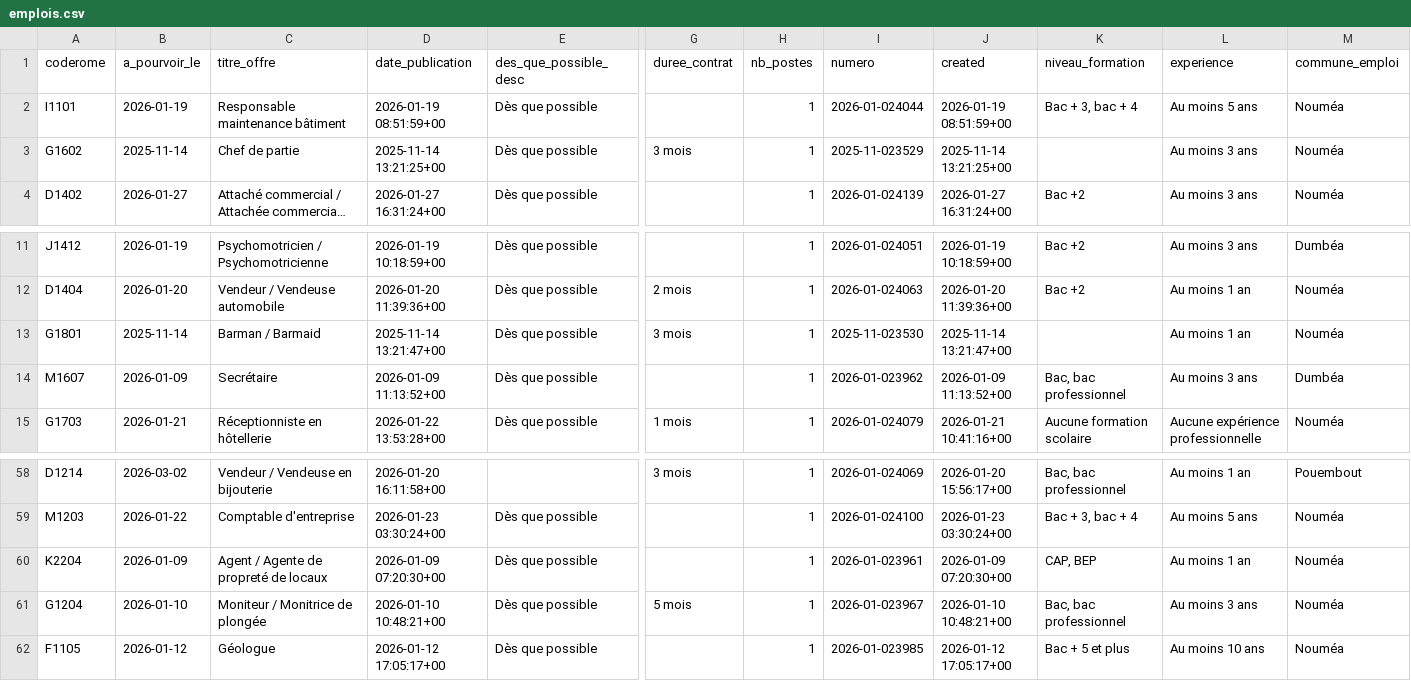
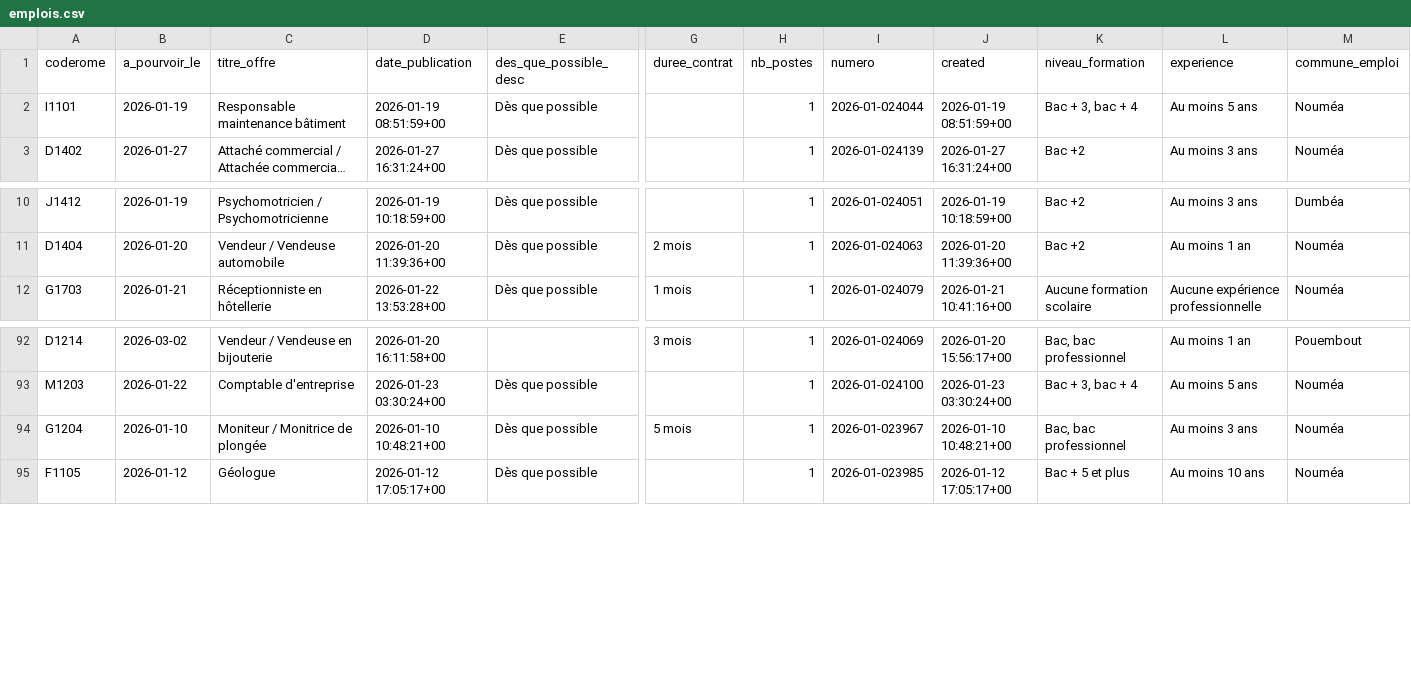
Before and after one commit to adriens/odata-offres-emploi-drhfpnc, a CSV file: data/emplois.csv, drawn as a sheet; only a part is shown, gaps mark what is left out; long unchanged cells end in …; removed rows and columns are numbered as before the commit, all else as after; rows hold the shown columns only; the diff covers the shown part only; the diff names each change by its address in the sheet, - before the commit and + after, or states it on an @@ line.

Commit message:
Ajout ou mise à jour de data/emplois.csv

```diff
--- a/data/emplois.csv
+++ b/data/emplois.csv
-row 3: G1602 | 2025-11-14 | Chef de partie | 2025-11-14 13:21:25+00 | Dès que possible | 3 mois | 1 | 2025-11-023529 | 2025-11-14 13:21:25+00 |  | Au moins 3 ans | Nouméa
-row 13: G1801 | 2025-11-14 | Barman / Barmaid | 2025-11-14 13:21:47+00 | Dès que possible | 3 mois | 1 | 2025-11-023530 | 2025-11-14 13:21:47+00 |  | Au moins 1 an | Nouméa
-row 14: M1607 | 2026-01-09 | Secrétaire | 2026-01-09 11:13:52+00 | Dès que possible |  | 1 | 2026-01-023962 | 2026-01-09 11:13:52+00 | Bac, bac professionnel | Au moins 3 ans | Dumbéa
-row 60: K2204 | 2026-01-09 | Agent / Agente de propreté de locaux | 2026-01-09 07:20:30+00 | Dès que possible |  | 1 | 2026-01-023961 | 2026-01-09 07:20:30+00 | CAP, BEP | Au moins 1 an | Nouméa
```
Also changed, not shown: 2 removed rows and 37 moved rows elsewhere in this file.
